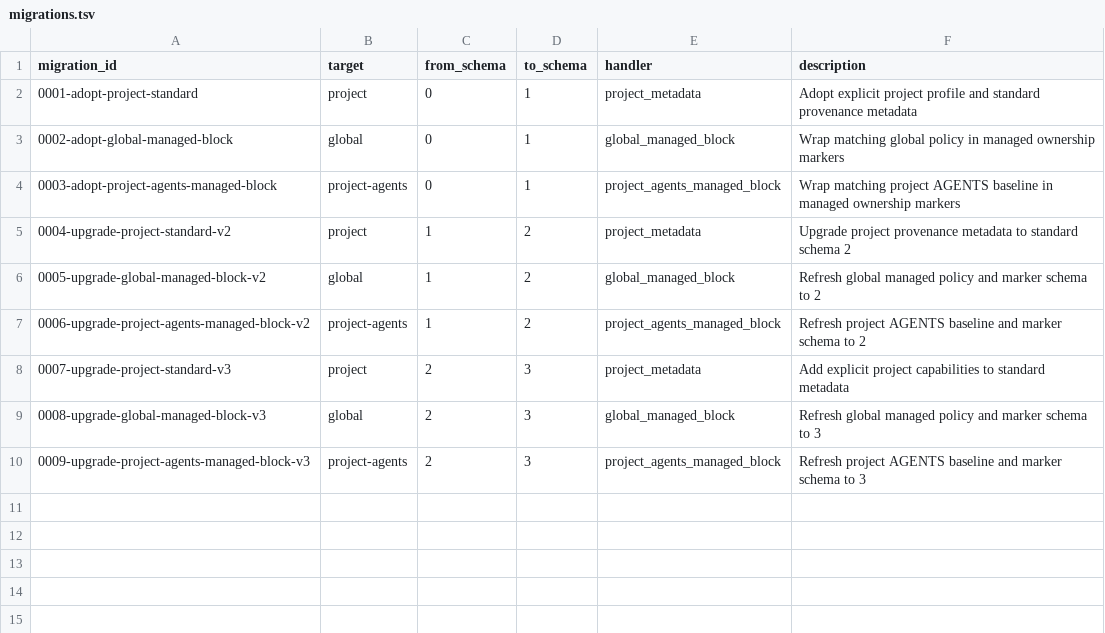
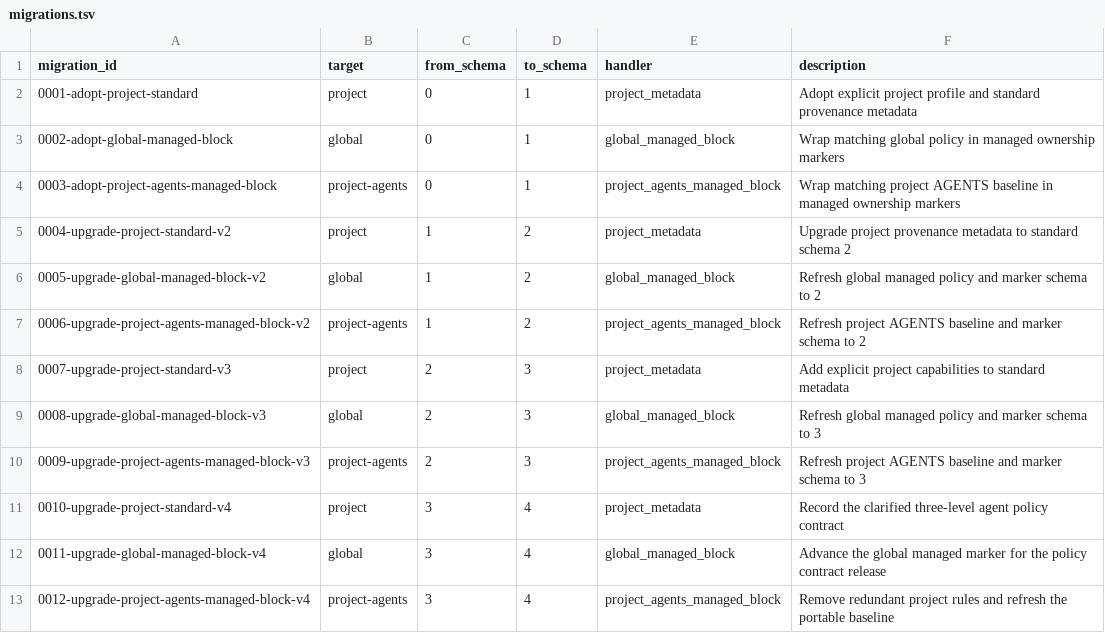
Before and after one commit to NightMadMax/new-project-rules, a TSV file: config/migrations.tsv, drawn as a sheet.

```diff
--- a/config/migrations.tsv
+++ b/config/migrations.tsv
@@ -10 +10,4 @@ migration_id	target	from_schema	to_schema	handler	description
 0009-upgrade-project-agents-managed-block-v3	project-agents	2	3	project_agents_managed_block	Refresh project AGENTS baseline and marker schema to 3
+0010-upgrade-project-standard-v4	project	3	4	project_metadata	Record the clarified three-level agent policy contract
+0011-upgrade-global-managed-block-v4	global	3	4	global_managed_block	Advance the global managed marker for the policy contract release
+0012-upgrade-project-agents-managed-block-v4	project-agents	3	4	project_agents_managed_block	Remove redundant project rules and refresh the portable baseline
```
Also changed, not shown: config/policy-contract.tsv, 12 other files.
